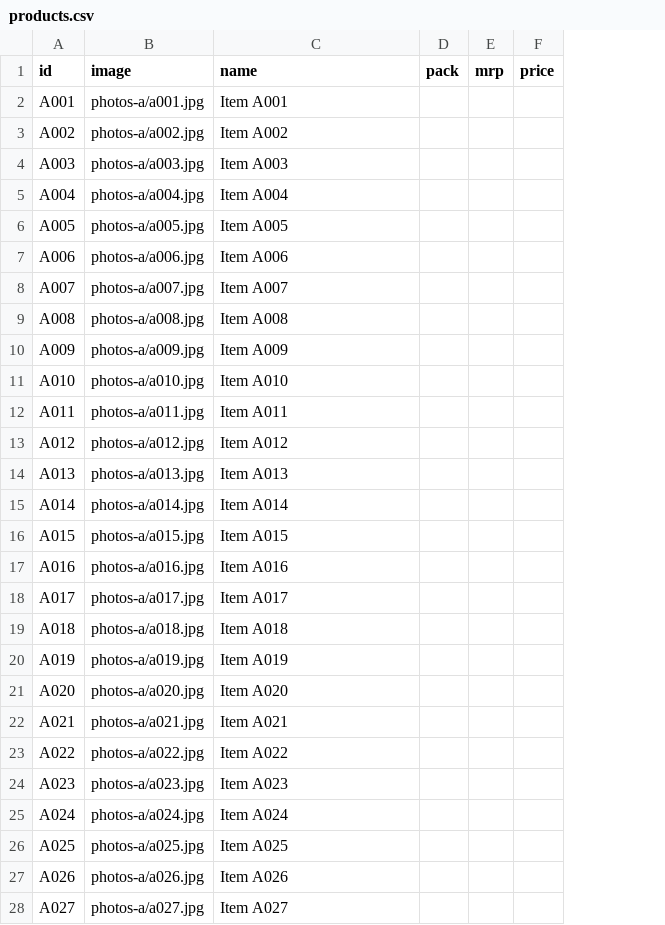
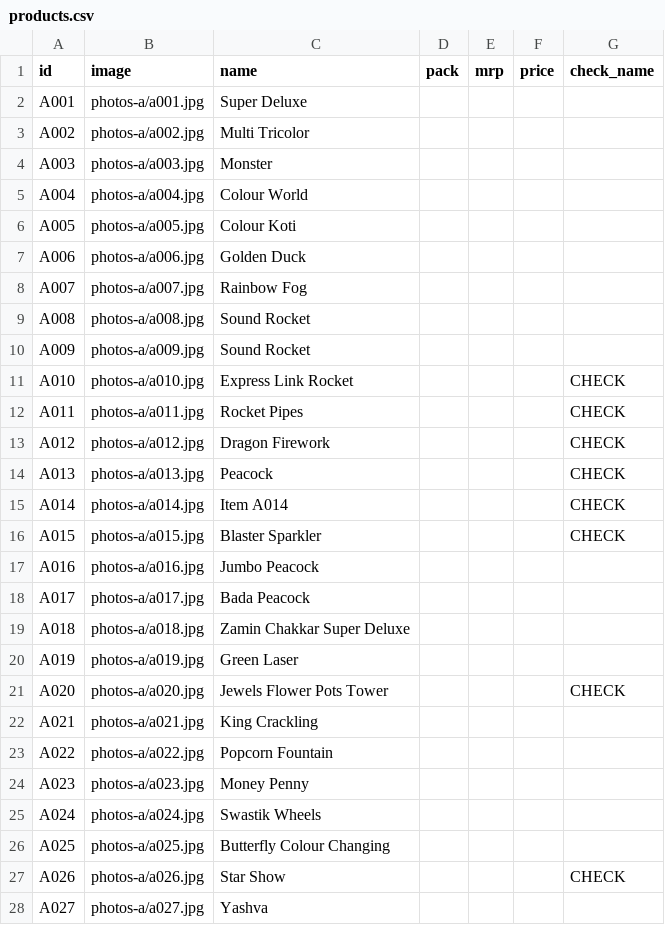
Before and after one commit to shivakashicrackers/chekc, a CSV file: products.csv, drawn as a sheet; only a part is shown; the diff covers the shown part only; the diff names each change by its address in the sheet, - before the commit and + after, or states it on an @@ line.

Commit message:
Add files via upload

```diff
--- a/products.csv
+++ b/products.csv
+column G (check_name), rows 11-27: CHECK | CHECK | CHECK | CHECK | CHECK | CHECK |  |  |  |  | CHECK |  |  |  |  |  | CHECK
-C2 (name): Item A001
+C2 (name): Super Deluxe
-C3 (name): Item A002
+C3 (name): Multi Tricolor
-C4 (name): Item A003
+C4 (name): Monster
-C5 (name): Item A004
+C5 (name): Colour World
-C6 (name): Item A005
+C6 (name): Colour Koti
-C7 (name): Item A006
+C7 (name): Golden Duck
-C8 (name): Item A007
+C8 (name): Rainbow Fog
-C9 (name): Item A008
+C9 (name): Sound Rocket
-C10 (name): Item A009
+C10 (name): Sound Rocket
-C11 (name): Item A010
+C11 (name): Express Link Rocket
-C12 (name): Item A011
+C12 (name): Rocket Pipes
-C13 (name): Item A012
+C13 (name): Dragon Firework
-C14 (name): Item A013
+C14 (name): Peacock
-C16 (name): Item A015
+C16 (name): Blaster Sparkler
-C17 (name): Item A016
+C17 (name): Jumbo Peacock
-C18 (name): Item A017
+C18 (name): Bada Peacock
-C19 (name): Item A018
+C19 (name): Zamin Chakkar Super Deluxe
-C20 (name): Item A019
+C20 (name): Green Laser
-C21 (name): Item A020
+C21 (name): Jewels Flower Pots Tower
-C22 (name): Item A021
+C22 (name): King Crackling
-C23 (name): Item A022
+C23 (name): Popcorn Fountain
-C24 (name): Item A023
+C24 (name): Money Penny
-C25 (name): Item A024
+C25 (name): Swastik Wheels
-C26 (name): Item A025
+C26 (name): Butterfly Colour Changing
-C27 (name): Item A026
+C27 (name): Star Show
-C28 (name): Item A027
+C28 (name): Yashva
```
Also changed, not shown: 116 edited cells elsewhere in this file.
